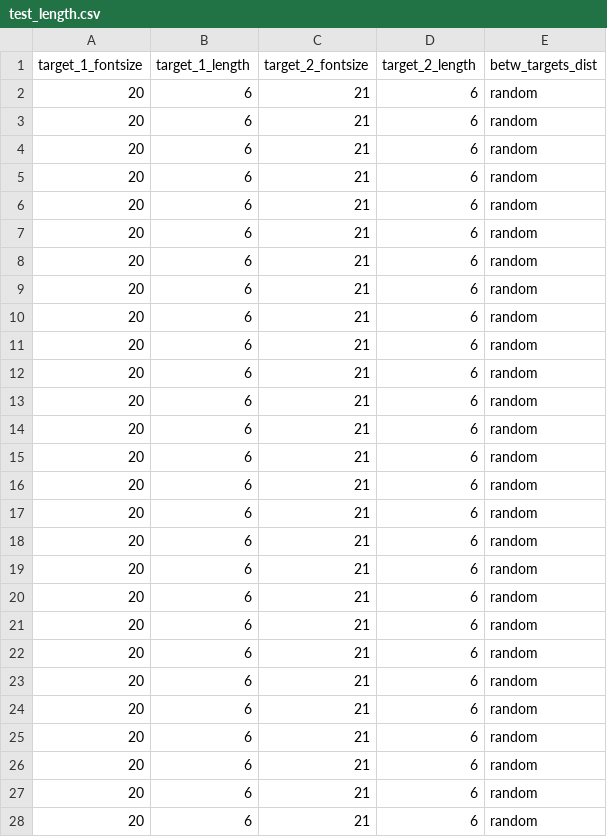
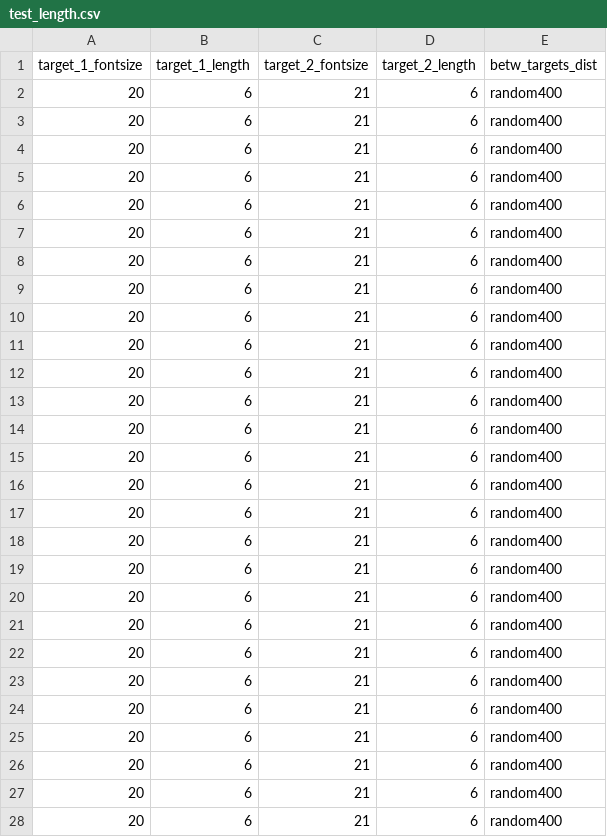
Before and after one commit to muyangshi/Font-Size-Encoding, a CSV file: Configures/test_length.csv, drawn as a sheet; only a part is shown; the diff covers the shown part only.

```diff
--- a/Configures/test_length.csv
+++ b/Configures/test_length.csv
@@ -1,28 +1,28 @@
 target_1_fontsize,target_1_length,target_2_fontsize,target_2_length,betw_targets_dist
-20,6,21,6,random
-20,6,21,6,random
-20,6,21,6,random
-20,6,21,6,random
-20,6,21,6,random
-20,6,21,6,random
-20,6,21,6,random
-20,6,21,6,random
-20,6,21,6,random
-20,6,21,6,random
-20,6,21,6,random
-20,6,21,6,random
-20,6,21,6,random
-20,6,21,6,random
-20,6,21,6,random
-20,6,21,6,random
-20,6,21,6,random
-20,6,21,6,random
-20,6,21,6,random
-20,6,21,6,random
-20,6,21,6,random
-20,6,21,6,random
-20,6,21,6,random
-20,6,21,6,random
-20,6,21,6,random
-20,6,21,6,random
-20,6,21,6,random
+20,6,21,6,random400
+20,6,21,6,random400
+20,6,21,6,random400
+20,6,21,6,random400
+20,6,21,6,random400
+20,6,21,6,random400
+20,6,21,6,random400
+20,6,21,6,random400
+20,6,21,6,random400
+20,6,21,6,random400
+20,6,21,6,random400
+20,6,21,6,random400
+20,6,21,6,random400
+20,6,21,6,random400
+20,6,21,6,random400
+20,6,21,6,random400
+20,6,21,6,random400
+20,6,21,6,random400
+20,6,21,6,random400
+20,6,21,6,random400
+20,6,21,6,random400
+20,6,21,6,random400
+20,6,21,6,random400
+20,6,21,6,random400
+20,6,21,6,random400
+20,6,21,6,random400
+20,6,21,6,random400
```
Also changed, not shown: 1 edited cell elsewhere in this file, client_id.csv, 2 other files.
